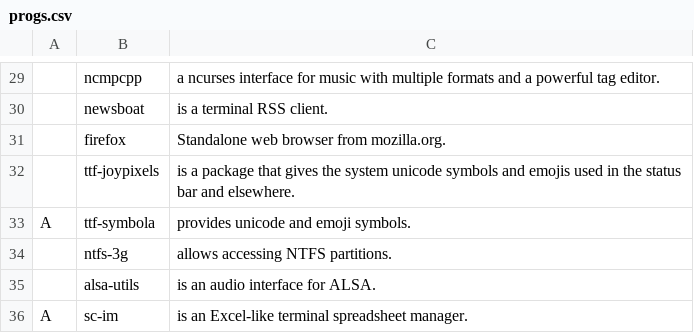
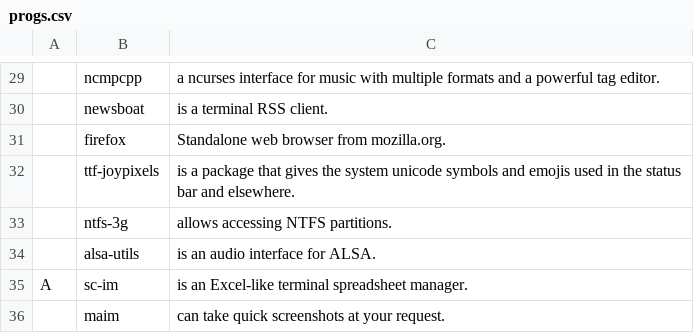
Before and after one commit to hum6ug/dotfiles, a CSV file: progs.csv, drawn as a sheet; only a part is shown, gaps mark what is left out; the shorter side is filled out with more unchanged rows; the diff names each change by its address in the sheet, - before the commit and + after, or states it on an @@ line.

Commit message:
Update progs.csv

```diff
--- a/progs.csv
+++ b/progs.csv
-row 33: A | ttf-symbola | provides unicode and emoji symbols.
```
